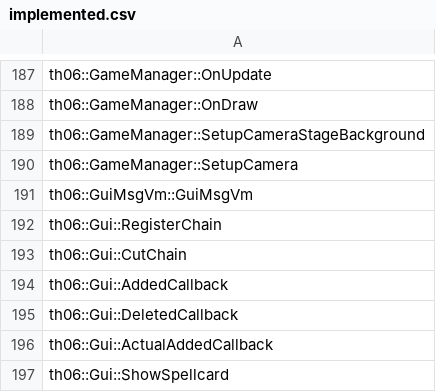
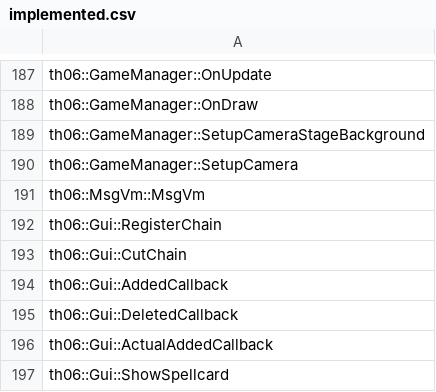
Before and after one commit to GensokyoClub/th06, a CSV file: config/implemented.csv, drawn as a sheet; only a part is shown, gaps mark what is left out.

```diff
--- a/config/implemented.csv
+++ b/config/implemented.csv
@@ -190,3 +190,3 @@ th06::GameManager::SetupCameraStageBackground
 th06::GameManager::SetupCamera
-th06::GuiMsgVm::GuiMsgVm
+th06::MsgVm::MsgVm
 th06::Gui::RegisterChain
```
Also changed, not shown: config/ghidra_ns_to_obj.csv, config/mapping.csv, 10 other files.
